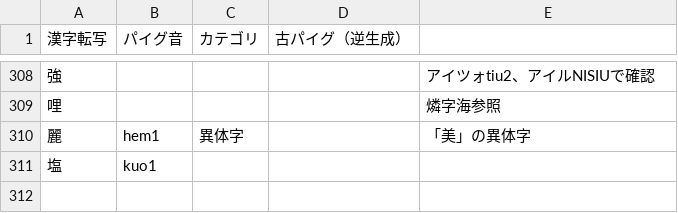
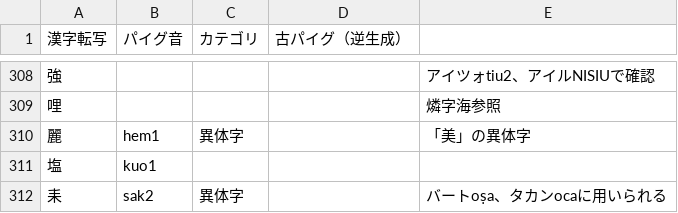
Before and after one commit to jurliyuuri/praige-zerp, a TSV file: パイグ語漢字転写早見表_mirror.tsv, drawn as a sheet; only a part is shown, gaps mark what is left out.

Commit message:
「耒」登録

```diff
--- a/パイグ語漢字転写早見表_mirror.tsv
+++ b/パイグ語漢字転写早見表_mirror.tsv
@@ -311 +311,2 @@
 塩	kuo1			
+耒	sak2	異体字		バートoṣa、タカンocaに用いられる
```
